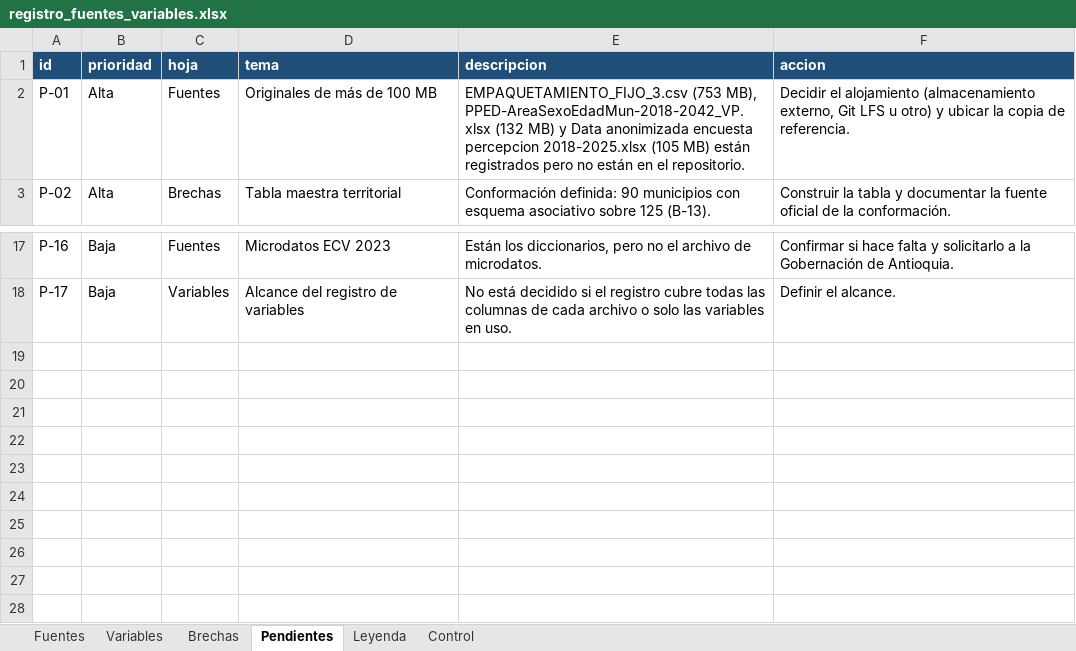
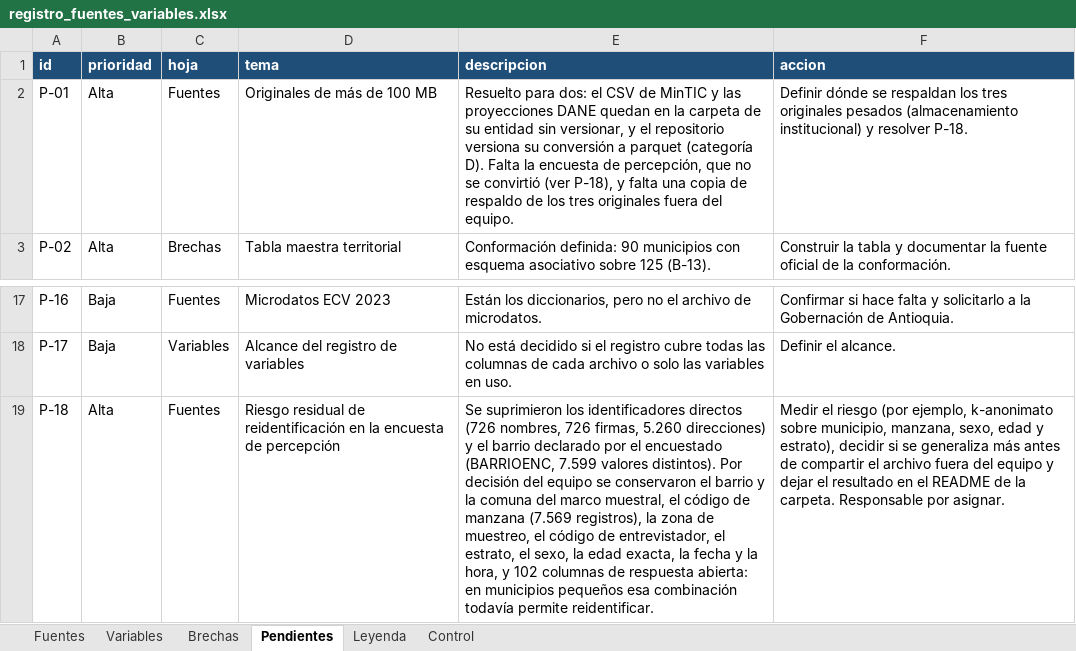
Before and after one commit to TheMrEstrada/Data-Gobierno-Democracia, an Excel workbook: registro_fuentes_variables.xlsx, sheet Pendientes, drawn as a sheet; only a part is shown, gaps mark what is left out; values as stored, in another font and other column widths than the file's, no borders; the diff names each change by its address in the sheet, - before the commit and + after, or states it on an @@ line.

Commit message:
Agrego bases pesadas
Bases pesadas agregadas como parquet con códigod de R explicando cómo hacerlos y recomponerlos. Corrijo anonimización de encuesta de percepción de seguridad que venía incorrecta desde el original.

```diff
--- a/registro_fuentes_variables.xlsx (sheet Pendientes)
+++ b/registro_fuentes_variables.xlsx (sheet Pendientes)
-E2 (descripcion): EMPAQUETAMIENTO_FIJO_3.csv (753 MB), PPED-AreaSexoEdadMun-2018-2042_VP.xlsx (132 MB) y Data anonimizada encuesta percepcion 2018-2025.xlsx (105 MB) están registrados pero no están en el repositorio.
+E2 (descripcion): Resuelto para dos: el CSV de MinTIC y las proyecciones DANE quedan en la carpeta de su entidad sin versionar, y el repositorio versiona su conversión a parquet (categoría D). Falta la encuesta de percepción, que no se convirtió (ver P-18), y falta una copia de respaldo de los tres originales fuera del equipo.
-F2 (accion): Decidir el alojamiento (almacenamiento externo, Git LFS u otro) y ubicar la copia de referencia.
+F2 (accion): Definir dónde se respaldan los tres originales pesados (almacenamiento institucional) y resolver P-18.
+row 19: P-18 | Alta | Fuentes | Riesgo residual de reidentificación en la encuesta de percepción | Se suprimieron los identificadores directos (726 nombres, 726 firmas, 5.260 direcciones) y el barrio declarado por el encuestado (BARRIOENC, 7.599 valores distintos). Por decisión del equipo se conservaron el barrio y la comuna del marco muestral, el código de manzana (7.569 registros), la zona de muestreo, el código de entrevistador, el estrato, el sexo, la edad exacta, la fecha y la hora, y 102 columnas de respuesta abierta: en municipios pequeños esa combinación todavía permite reidentificar. | Medir el riesgo (por ejemplo, k-anonimato sobre municipio, manzana, sexo, edad y estrato), decidir si se generaliza más antes de compartir el archivo fuera del equipo y dejar el resultado en el README de la carpeta. Responsable por asignar.
```
Also changed, not shown: sheet Fuentes, sheet Control, sheet Leyenda, 19 other files.
